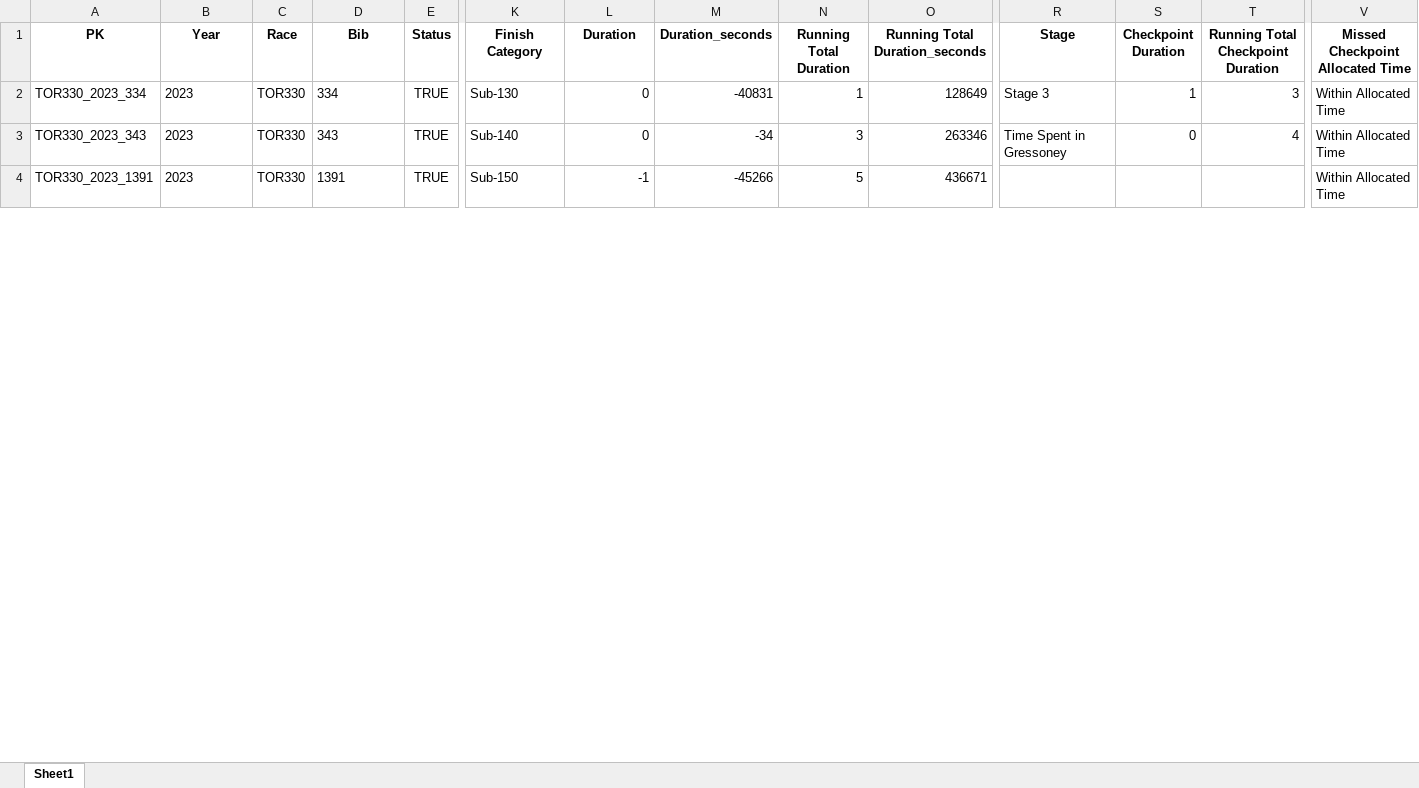
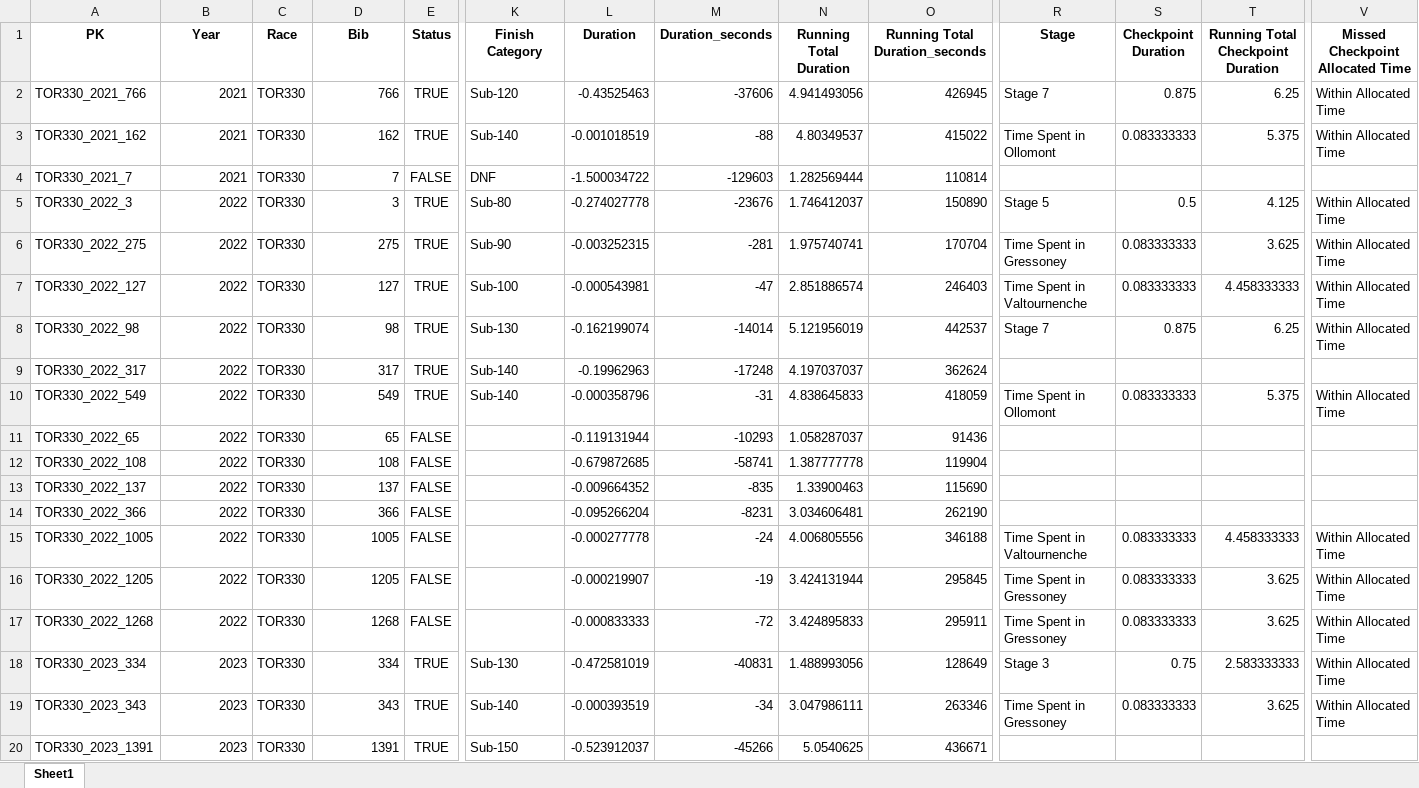
Before and after one commit to kjonina/TORX, an Excel workbook: TOR330 Data/5. Clean Data for Data Visualisation/Anomalies Tracker/TOR330_negative_duration_all_aid_station_bib_df.xlsx, sheet Sheet1, drawn as a sheet; only a part is shown, gaps mark what is left out; values as stored, in another font and other column widths than the file's, no borders; addresses are those after the commit; rows hold the shown columns only; the diff covers the shown part only; the diff names each change by its address in the sheet, - before the commit and + after, or states it on an @@ line.

```diff
--- a/TOR330 Data/5. Clean Data for Data Visualisation/Anomalies Tracker/TOR330_negative_duration_all_aid_station_bib_df.xlsx (sheet Sheet1)
+++ b/TOR330 Data/5. Clean Data for Data Visualisation/Anomalies Tracker/TOR330_negative_duration_all_aid_station_bib_df.xlsx (sheet Sheet1)
+row 2: TOR330_2021_766 | 2021 | TOR330 | 766 | TRUE | Sub-120 | -0.43525463 | -37606 | 4.941493056 | 426945 | Stage 7 | 0.875 | 6.25 | Within Allocated Time
+row 3: TOR330_2021_162 | 2021 | TOR330 | 162 | TRUE | Sub-140 | -0.001018519 | -88 | 4.80349537 | 415022 | Time Spent in Ollomont | 0.083333333 | 5.375 | Within Allocated Time
+row 4: TOR330_2021_7 | 2021 | TOR330 | 7 | FALSE | DNF | -1.500034722 | -129603 | 1.282569444 | 110814
+row 5: TOR330_2022_3 | 2022 | TOR330 | 3 | TRUE | Sub-80 | -0.274027778 | -23676 | 1.746412037 | 150890 | Stage 5 | 0.5 | 4.125 | Within Allocated Time
+row 6: TOR330_2022_275 | 2022 | TOR330 | 275 | TRUE | Sub-90 | -0.003252315 | -281 | 1.975740741 | 170704 | Time Spent in Gressoney | 0.083333333 | 3.625 | Within Allocated Time
+row 7: TOR330_2022_127 | 2022 | TOR330 | 127 | TRUE | Sub-100 | -0.000543981 | -47 | 2.851886574 | 246403 | Time Spent in Valtournenche | 0.083333333 | 4.458333333 | Within Allocated Time
+row 8: TOR330_2022_98 | 2022 | TOR330 | 98 | TRUE | Sub-130 | -0.162199074 | -14014 | 5.121956019 | 442537 | Stage 7 | 0.875 | 6.25 | Within Allocated Time
+row 9: TOR330_2022_317 | 2022 | TOR330 | 317 | TRUE | Sub-140 | -0.19962963 | -17248 | 4.197037037 | 362624
+row 10: TOR330_2022_549 | 2022 | TOR330 | 549 | TRUE | Sub-140 | -0.000358796 | -31 | 4.838645833 | 418059 | Time Spent in Ollomont | 0.083333333 | 5.375 | Within Allocated Time
+row 11: TOR330_2022_65 | 2022 | TOR330 | 65 | FALSE |  | -0.119131944 | -10293 | 1.058287037 | 91436
+row 12: TOR330_2022_108 | 2022 | TOR330 | 108 | FALSE |  | -0.679872685 | -58741 | 1.387777778 | 119904
+row 13: TOR330_2022_137 | 2022 | TOR330 | 137 | FALSE |  | -0.009664352 | -835 | 1.33900463 | 115690
+row 14: TOR330_2022_366 | 2022 | TOR330 | 366 | FALSE |  | -0.095266204 | -8231 | 3.034606481 | 262190
+row 15: TOR330_2022_1005 | 2022 | TOR330 | 1005 | FALSE |  | -0.000277778 | -24 | 4.006805556 | 346188 | Time Spent in Valtournenche | 0.083333333 | 4.458333333 | Within Allocated Time
+row 16: TOR330_2022_1205 | 2022 | TOR330 | 1205 | FALSE |  | -0.000219907 | -19 | 3.424131944 | 295845 | Time Spent in Gressoney | 0.083333333 | 3.625 | Within Allocated Time
+row 17: TOR330_2022_1268 | 2022 | TOR330 | 1268 | FALSE |  | -0.000833333 | -72 | 3.424895833 | 295911 | Time Spent in Gressoney | 0.083333333 | 3.625 | Within Allocated Time
-B18:B20 alignment: left
+B18:B20 alignment: right
-D18:D20 alignment: left
+D18:D20 alignment: right
-L18 (Duration): 0
+L18 (Duration): -0.472581019
-N18 (Running Total Duration): 1
+N18 (Running Total Duration): 1.488993056
-S18 (Checkpoint Duration): 1
+S18 (Checkpoint Duration): 0.75
-T18: 3
+T18: 2.583333333
-L19 (Duration): 0
+L19 (Duration): -0.000393519
-N19 (Running Total Duration): 3
+N19 (Running Total Duration): 3.047986111
-S19 (Checkpoint Duration): 0
+S19 (Checkpoint Duration): 0.083333333
-T19: 4
+T19: 3.625
-L20 (Duration): -1
+L20 (Duration): -0.523912037
-N20 (Running Total Duration): 5
+N20 (Running Total Duration): 5.0540625
-V20 (Missed Checkpoint Allocated Time): Within Allocated Time
+V20 (Missed Checkpoint Allocated Time): (empty)
```
Also changed, not shown: 10 added rows, 15 edited cells and cell formats elsewhere in this sheet, TOR330 Data/5. Clean Data for Data Visualisation/Anomalies Tracker/TOR330_finisher_anomalies.xlsx, TOR330 Data/5. Clean Data for Data Visualisation/Anomalies Tracker/TOR330_negative_duration_checkpoints_bib_df.xlsx, 6 other files.
